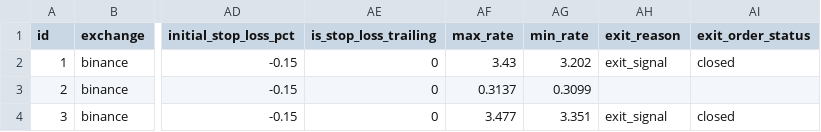
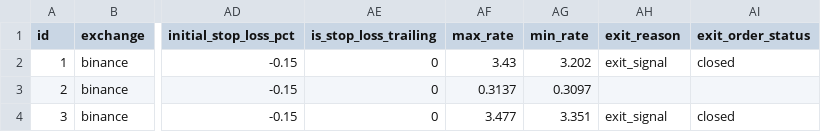
Before and after one commit to ggonzalezorellana/tradingdata, a CSV file: trades/ft-nf-1h/trades.csv, drawn as a sheet; only a part is shown, gaps mark what is left out; the diff names each change by its address in the sheet, - before the commit and + after, or states it on an @@ line.

```diff
--- a/trades/ft-nf-1h/trades.csv
+++ b/trades/ft-nf-1h/trades.csv
-AG3 (min_rate): 0.3099
+AG3 (min_rate): 0.3097
```
Also changed, not shown: metrics/balances.csv, metrics/decisions.csv, 1 other file.
